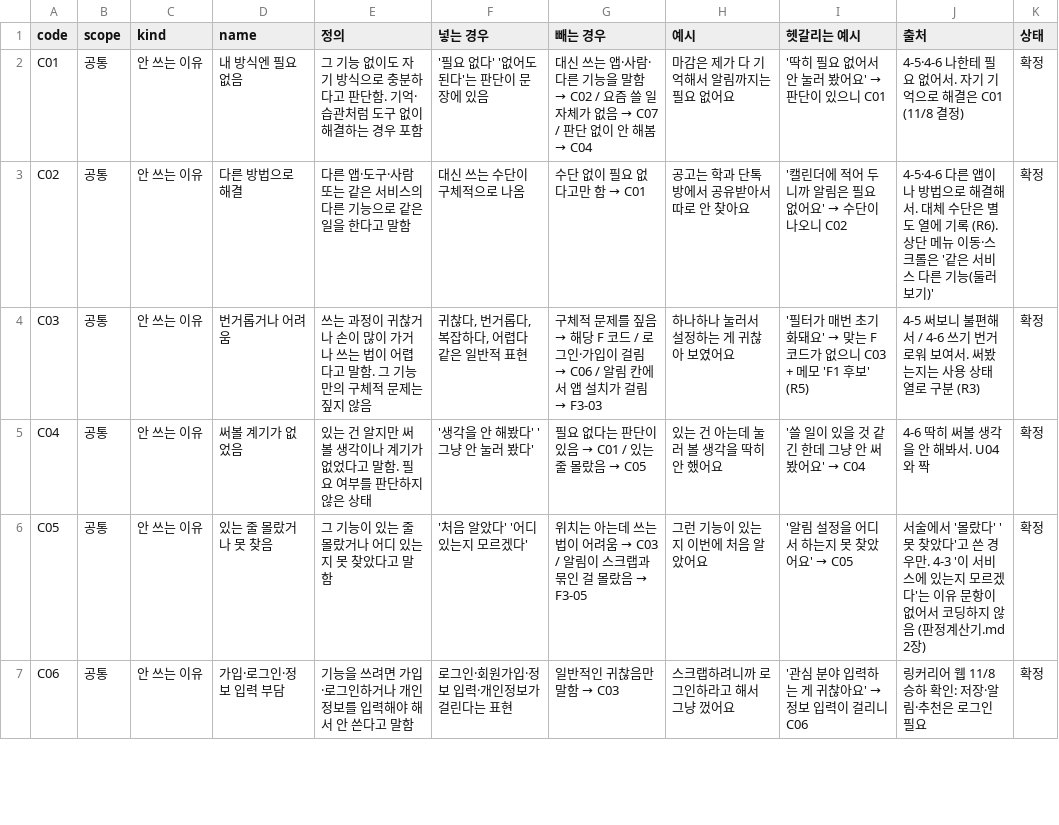
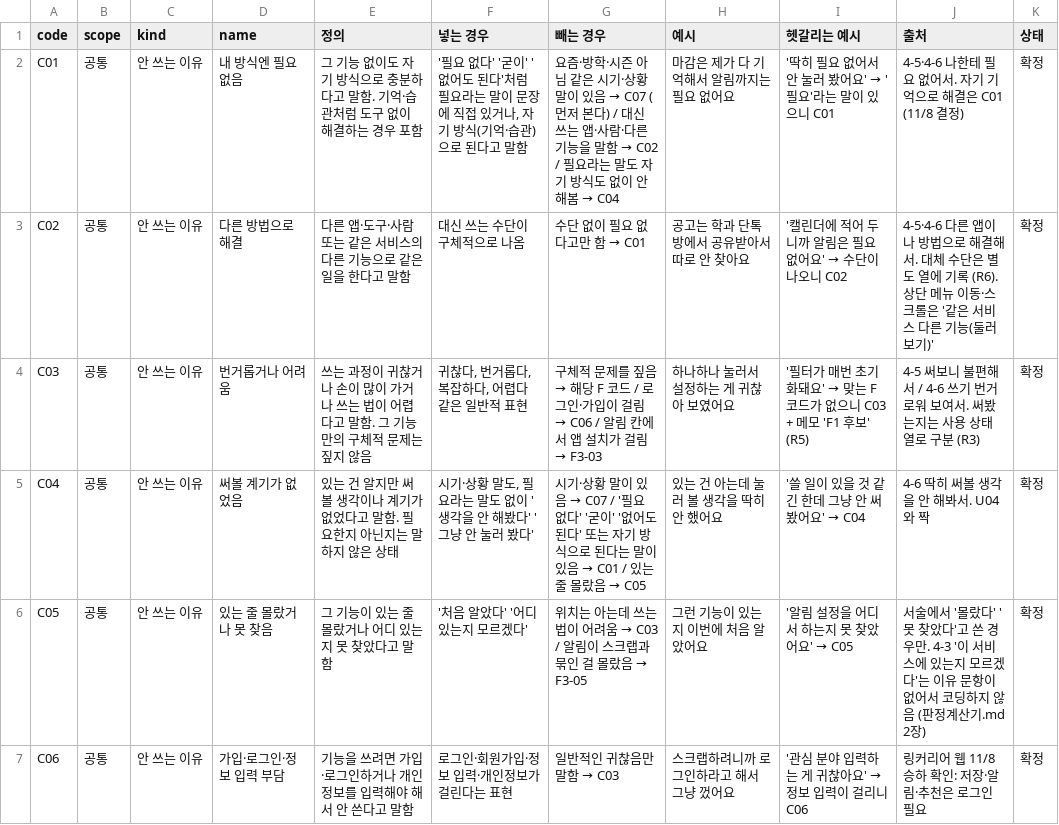
Before and after one commit to sunwookang0314-stack/simtrust, a CSV file: web/public/data/codebook.csv, drawn as a sheet; only a part is shown; the diff covers the shown part only.

Commit message:
web: 코드북 사본을 v1.0 고정본으로 (가르는 기준 10개 코드, 11/25)

```diff
--- a/web/public/data/codebook.csv
+++ b/web/public/data/codebook.csv
@@ -1,6 +1,6 @@
 code,scope,kind,name,정의,넣는 경우,빼는 경우,예시,헷갈리는 예시,출처,상태
-C01,공통,안 쓰는 이유,내 방식엔 필요 없음,그 기능 없이도 자기 방식으로 충분하다고 판단함. 기억·습관처럼 도구 없이 해결하는 경우 포함,'필요 없다' '없어도 된다'는 판단이 문장에 있음,대신 쓰는 앱·사람·다른 기능을 말함 → C02 / 요즘 쓸 일 자체가 없음 → C07 / 판단 없이 안 해봄 → C04,마감은 제가 다 기억해서 알림까지는 필요 없어요,'딱히 필요 없어서 안 눌러 봤어요' → 판단이 있으니 C01,4-5·4-6 나한테 필요 없어서. 자기 기억으로 해결은 C01 (11/8 결정),확정
+C01,공통,안 쓰는 이유,내 방식엔 필요 없음,그 기능 없이도 자기 방식으로 충분하다고 말함. 기억·습관처럼 도구 없이 해결하는 경우 포함,"'필요 없다' '굳이' '없어도 된다'처럼 필요라는 말이 문장에 직접 있거나, 자기 방식(기억·습관)으로 된다고 말함",요즘·방학·시즌 아님 같은 시기·상황 말이 있음 → C07 (먼저 본다) / 대신 쓰는 앱·사람·다른 기능을 말함 → C02 / 필요라는 말도 자기 방식도 없이 안 해봄 → C04,마감은 제가 다 기억해서 알림까지는 필요 없어요,'딱히 필요 없어서 안 눌러 봤어요' → '필요'라는 말이 있으니 C01,4-5·4-6 나한테 필요 없어서. 자기 기억으로 해결은 C01 (11/8 결정),확정
 C02,공통,안 쓰는 이유,다른 방법으로 해결,다른 앱·도구·사람 또는 같은 서비스의 다른 기능으로 같은 일을 한다고 말함,대신 쓰는 수단이 구체적으로 나옴,수단 없이 필요 없다고만 함 → C01,공고는 학과 단톡방에서 공유받아서 따로 안 찾아요,'캘린더에 적어 두니까 알림은 필요 없어요' → 수단이 나오니 C02,4-5·4-6 다른 앱이나 방법으로 해결해서. 대체 수단은 별도 열에 기록 (R6). 상단 메뉴 이동·스크롤은 '같은 서비스 다른 기능(둘러보기)',확정
 C03,공통,안 쓰는 이유,번거롭거나 어려움,쓰는 과정이 귀찮거나 손이 많이 가거나 쓰는 법이 어렵다고 말함. 그 기능만의 구체적 문제는 짚지 않음,"귀찮다, 번거롭다, 복잡하다, 어렵다 같은 일반적 표현",구체적 문제를 짚음 → 해당 F 코드 / 로그인·가입이 걸림 → C06 / 알림 칸에서 앱 설치가 걸림 → F3-03,하나하나 눌러서 설정하는 게 귀찮아 보였어요,'필터가 매번 초기화돼요' → 맞는 F 코드가 없으니 C03 + 메모 'F1 후보' (R5),4-5 써보니 불편해서 / 4-6 쓰기 번거로워 보여서. 써봤는지는 사용 상태 열로 구분 (R3),확정
-C04,공통,안 쓰는 이유,써볼 계기가 없었음,있는 건 알지만 써볼 생각이나 계기가 없었다고 말함. 필요 여부를 판단하지 않은 상태,'생각을 안 해봤다' '그냥 안 눌러 봤다',필요 없다는 판단이 있음 → C01 / 있는 줄 몰랐음 → C05,있는 건 아는데 눌러 볼 생각을 딱히 안 했어요,'쓸 일이 있을 것 같긴 한데 그냥 안 써 봤어요' → C04,4-6 딱히 써볼 생각을 안 해봐서. U04와 짝,확정
+C04,공통,안 쓰는 이유,써볼 계기가 없었음,있는 건 알지만 써볼 생각이나 계기가 없었다고 말함. 필요한지 아닌지는 말하지 않은 상태,"시기·상황 말도, 필요라는 말도 없이 '생각을 안 해봤다' '그냥 안 눌러 봤다'",시기·상황 말이 있음 → C07 / '필요 없다' '굳이' '없어도 된다' 또는 자기 방식으로 된다는 말이 있음 → C01 / 있는 줄 몰랐음 → C05,있는 건 아는데 눌러 볼 생각을 딱히 안 했어요,'쓸 일이 있을 것 같긴 한데 그냥 안 써 봤어요' → C04,4-6 딱히 써볼 생각을 안 해봐서. U04와 짝,확정
 C05,공통,안 쓰는 이유,있는 줄 몰랐거나 못 찾음,그 기능이 있는 줄 몰랐거나 어디 있는지 못 찾았다고 말함,'처음 알았다' '어디 있는지 모르겠다',위치는 아는데 쓰는 법이 어려움 → C03 / 알림이 스크랩과 묶인 걸 몰랐음 → F3-05,그런 기능이 있는지 이번에 처음 알았어요,'알림 설정을 어디서 하는지 못 찾았어요' → C05,서술에서 '몰랐다' '못 찾았다'고 쓴 경우만. 4-3 '이 서비스에 있는지 모르겠다'는 이유 문항이 없어서 코딩하지 않음 (판정계산기.md 2장),확정
```
Also changed, not shown: 15 edited cells elsewhere in this file.
